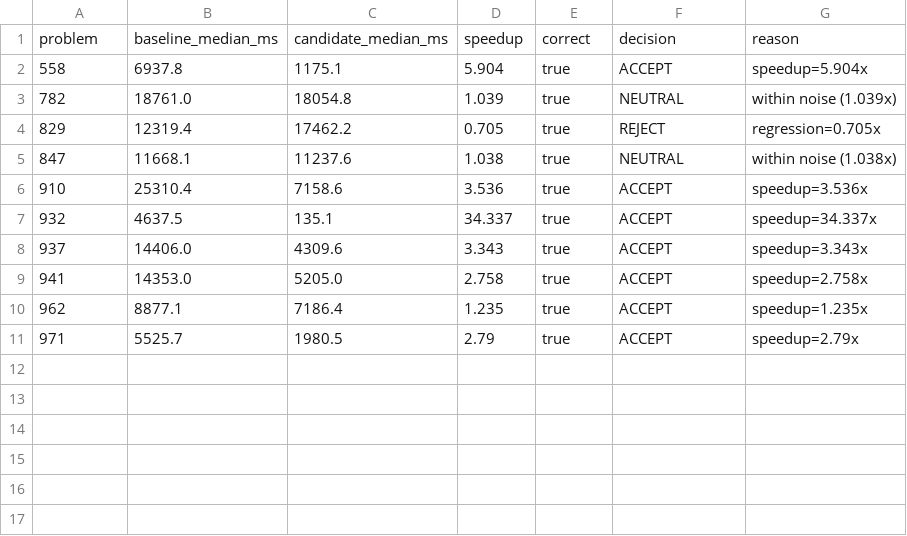
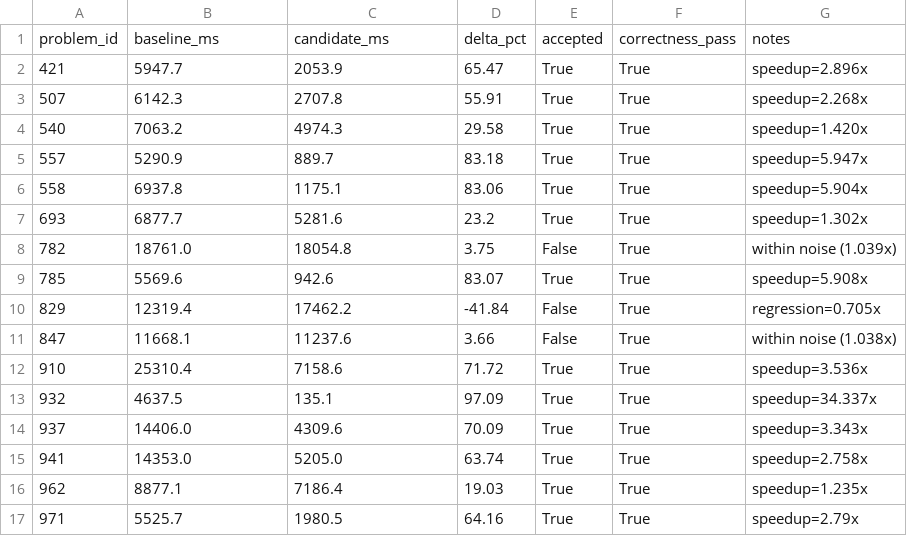
Before and after one commit to vinchinzu/euler, a CSV file: optimization_ab_results.csv, drawn as a sheet.

Commit message:
Speed up six Rust Euler bins (~20s median saved)
A/B-gated accepts: p785 5.9x, p557 5.9x, p421 2.9x, p507 2.3x,
p540 1.4x, p693 1.3x (rayon / alloc / modpow hot-path). Combined
median runtime drop ~20s. Update optimization_ab_results.

```diff
--- a/optimization_ab_results.csv
+++ b/optimization_ab_results.csv
@@ -1,11 +1,17 @@
-problem,baseline_median_ms,candidate_median_ms,speedup,correct,decision,reason
-558,6937.8,1175.1,5.904,true,ACCEPT,speedup=5.904x
-782,18761.0,18054.8,1.039,true,NEUTRAL,within noise (1.039x)
-829,12319.4,17462.2,0.705,true,REJECT,regression=0.705x
-847,11668.1,11237.6,1.038,true,NEUTRAL,within noise (1.038x)
-910,25310.4,7158.6,3.536,true,ACCEPT,speedup=3.536x
-932,4637.5,135.1,34.337,true,ACCEPT,speedup=34.337x
-937,14406.0,4309.6,3.343,true,ACCEPT,speedup=3.343x
-941,14353.0,5205.0,2.758,true,ACCEPT,speedup=2.758x
-962,8877.1,7186.4,1.235,true,ACCEPT,speedup=1.235x
-971,5525.7,1980.5,2.79,true,ACCEPT,speedup=2.79x
+problem_id,baseline_ms,candidate_ms,delta_pct,accepted,correctness_pass,notes
+421,5947.7,2053.9,65.47,True,True,speedup=2.896x
+507,6142.3,2707.8,55.91,True,True,speedup=2.268x
+540,7063.2,4974.3,29.58,True,True,speedup=1.420x
+557,5290.9,889.7,83.18,True,True,speedup=5.947x
+558,6937.8,1175.1,83.06,True,True,speedup=5.904x
+693,6877.7,5281.6,23.2,True,True,speedup=1.302x
+782,18761.0,18054.8,3.75,False,True,within noise (1.039x)
+785,5569.6,942.6,83.07,True,True,speedup=5.908x
+829,12319.4,17462.2,-41.84,False,True,regression=0.705x
+847,11668.1,11237.6,3.66,False,True,within noise (1.038x)
+910,25310.4,7158.6,71.72,True,True,speedup=3.536x
+932,4637.5,135.1,97.09,True,True,speedup=34.337x
+937,14406.0,4309.6,70.09,True,True,speedup=3.343x
+941,14353.0,5205.0,63.74,True,True,speedup=2.758x
+962,8877.1,7186.4,19.03,True,True,speedup=1.235x
+971,5525.7,1980.5,64.16,True,True,speedup=2.79x
```
Also changed, not shown: 7 other files.
